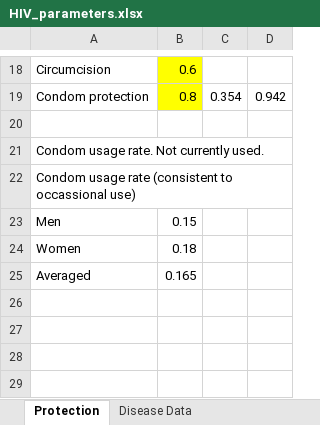
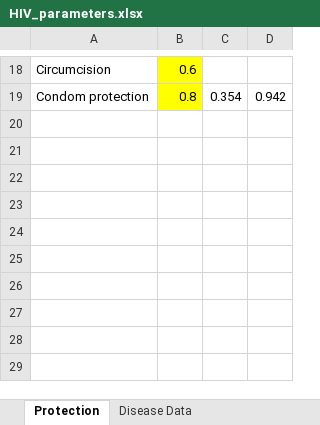
Before and after one commit to ICRC-Models/HHCoM, an Excel workbook: Config/HIV_parameters.xlsx, sheet Protection, drawn as a sheet; only a part is shown, gaps mark what is left out; values as stored, in another font and other column widths than the file's, no borders; the diff names each change by its address in the sheet, - before the commit and + after, or states it on an @@ line.

```diff
--- a/Config/HIV_parameters.xlsx (sheet Protection)
+++ b/Config/HIV_parameters.xlsx (sheet Protection)
-A21: Condom usage rate. Not currently used.
+A21: (empty)
-A22: Condom usage rate (consistent to occassional use)
+A22: (empty)
-row 23: Men | 0.15
+row 23: (empty)
-row 24: Women | 0.18
+row 24: (empty)
-row 25: Averaged | 0.165
+row 25: (empty)
```
Also changed, not shown: sheet Disease Data, 1 other file.
